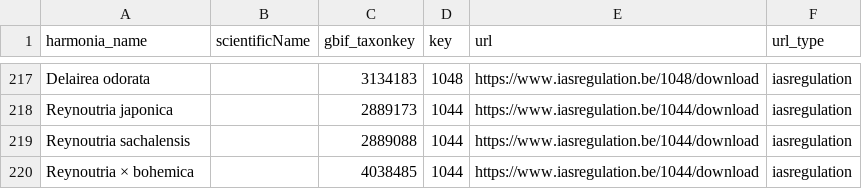
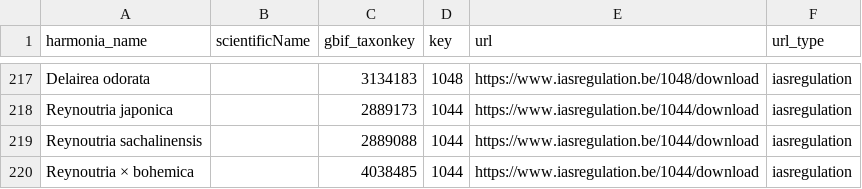
Before and after one commit to inbo/aspbo, a CSV file: data/output/UAT_direct/PRA_links.csv, drawn as a sheet; only a part is shown, gaps mark what is left out.

```diff
--- a/data/output/UAT_direct/PRA_links.csv
+++ b/data/output/UAT_direct/PRA_links.csv
@@ -218,3 +218,3 @@ Delairea odorata,,3134183,1048,https://www.iasregulation.be/1048/download,iasreg
 Reynoutria japonica,,2889173,1044,https://www.iasregulation.be/1044/download,iasregulation
-Reynoutria sachalensis,,2889088,1044,https://www.iasregulation.be/1044/download,iasregulation
+Reynoutria sachalinensis,,2889088,1044,https://www.iasregulation.be/1044/download,iasregulation
 Reynoutria × bohemica,,4038485,1044,https://www.iasregulation.be/1044/download,iasregulation
```
